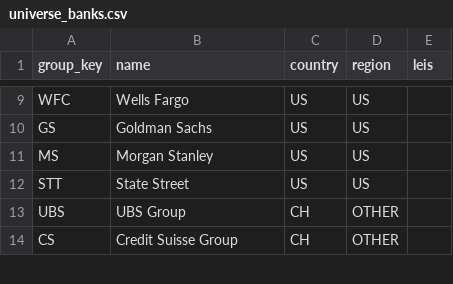
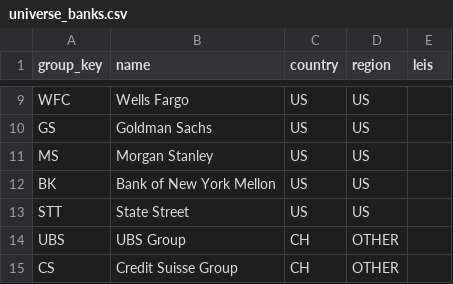
Before and after one commit to vkaps/Oprisk-poc, a CSV file: data/universe_banks.csv, drawn as a sheet; only a part is shown, gaps mark what is left out.

```diff
--- a/data/universe_banks.csv
+++ b/data/universe_banks.csv
@@ -11,2 +11,3 @@ GS,Goldman Sachs,US,US,
 MS,Morgan Stanley,US,US,
+BK,Bank of New York Mellon,US,US,
 STT,State Street,US,US,
```
Also changed, not shown: data/events_raw.csv, data/fca_all_fines.csv, 16 other files.
